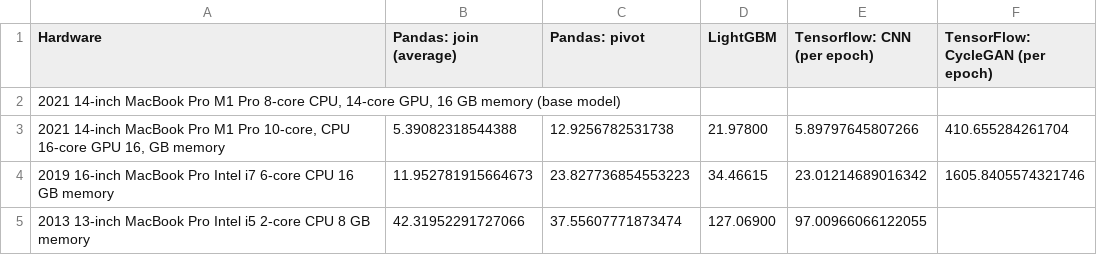
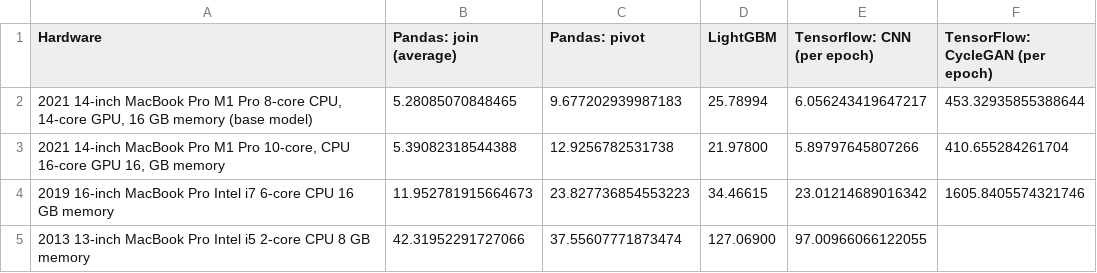
Before and after one commit to djcunningham0/m1_benchmarks, a CSV file: results.csv, drawn as a sheet.

Commit message:
add base MacBook pro results

```diff
--- a/results.csv
+++ b/results.csv
@@ -1,3 +1,3 @@
 Hardware,Pandas: join (average),Pandas: pivot,LightGBM,Tensorflow: CNN (per epoch),TensorFlow: CycleGAN (per epoch)
-"2021 14-inch MacBook Pro M1 Pro 8-core CPU, 14-core GPU, 16 GB memory (base model)",,,,,
+"2021 14-inch MacBook Pro M1 Pro 8-core CPU, 14-core GPU, 16 GB memory (base model)",5.28085070848465,9.677202939987183,25.78994,6.056243419647217,453.32935855388644
 "2021 14-inch MacBook Pro M1 Pro 10-core, CPU 16-core GPU 16, GB memory",5.39082318544388,12.9256782531738,21.97800,5.89797645807266,410.655284261704
```
Also changed, not shown: 8 other files.
